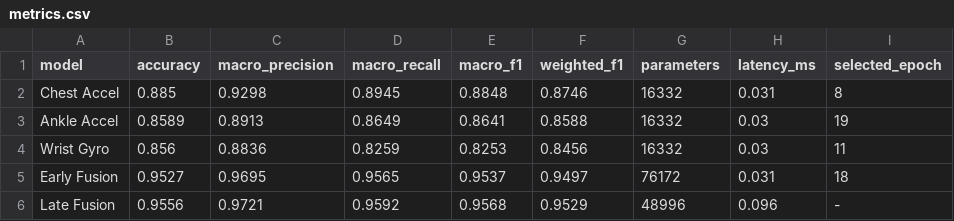
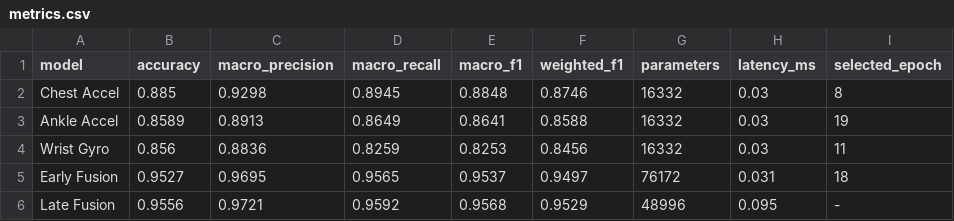
Before and after one commit to Siddhu-123/multimodal-sensing-assignments, a CSV file: ass2/metrics.csv, drawn as a sheet.

Commit message:
Enhance figure legibility, sync experimental metrics, and optimize layout to strictly 9 pages

```diff
--- a/ass2/metrics.csv
+++ b/ass2/metrics.csv
@@ -1,3 +1,3 @@
 model,accuracy,macro_precision,macro_recall,macro_f1,weighted_f1,parameters,latency_ms,selected_epoch
-Chest Accel,0.885,0.9298,0.8945,0.8848,0.8746,16332,0.031,8
+Chest Accel,0.885,0.9298,0.8945,0.8848,0.8746,16332,0.03,8
 Ankle Accel,0.8589,0.8913,0.8649,0.8641,0.8588,16332,0.03,19
@@ -5,2 +5,2 @@ Wrist Gyro,0.856,0.8836,0.8259,0.8253,0.8456,16332,0.03,11
 Early Fusion,0.9527,0.9695,0.9565,0.9537,0.9497,76172,0.031,18
-Late Fusion,0.9556,0.9721,0.9592,0.9568,0.9529,48996,0.096,-
+Late Fusion,0.9556,0.9721,0.9592,0.9568,0.9529,48996,0.095,-
```
Also changed, not shown: 21 other files.
